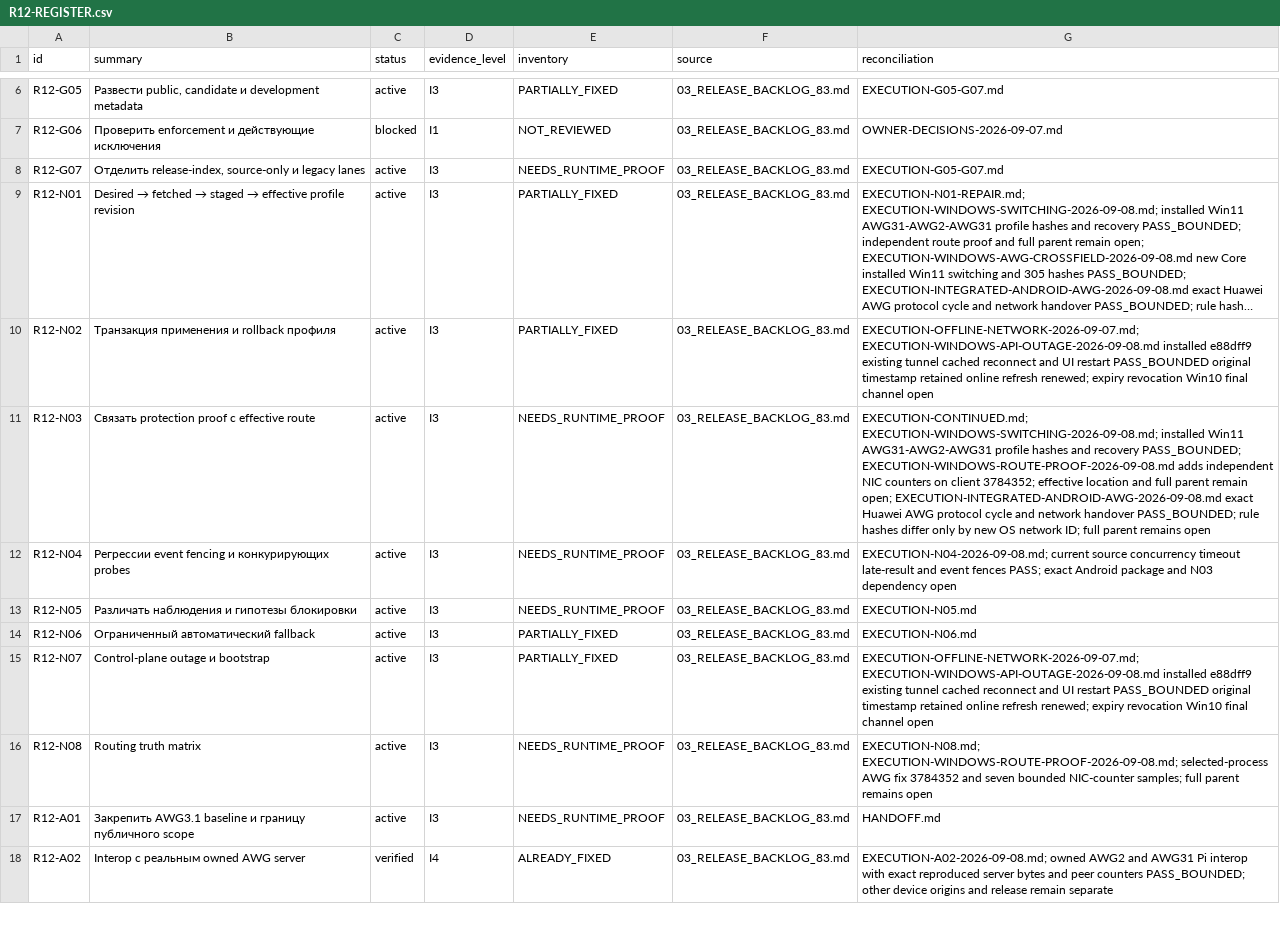
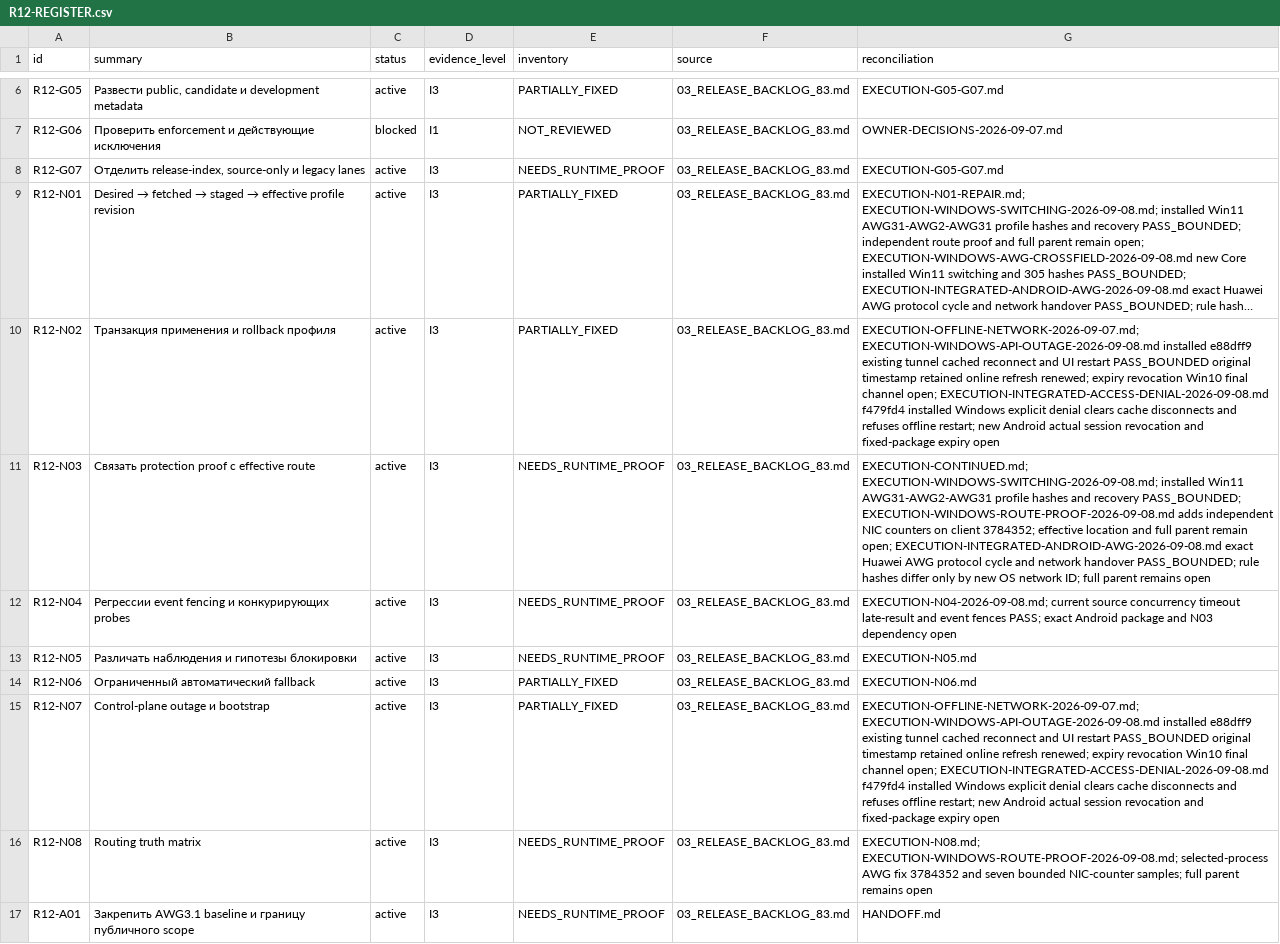
Before and after one commit to Kiwunaka/portal, a CSV file: docs/developer/work-orders/2026-09-05--consolidated-release-and-post12/R12-REGISTER.csv, drawn as a sheet; only a part is shown, gaps mark what is left out; the shorter side is filled out with more unchanged rows; long unchanged cells end in …; the diff covers the shown part only; the diff names each change by its address in the sheet, - before the commit and + after, or states it on an @@ line.

Commit message:
docs(release): record explicit access denial fix and tuple refresh

```diff
--- a/docs/developer/work-orders/2026-09-05--consolidated-release-and-post12/R12-REGISTER.csv
+++ b/docs/developer/work-orders/2026-09-05--consolidated-release-and-post12/R12-REGISTER.csv
-G10 (reconciliation): …final channel open
+G10 (reconciliation): …final channel open; EXECUTION-INTEGRATED-ACCESS-DENIAL-2026-09-08.md f479fd4 installed Windows explicit denial clears cache disconnects and refuses offline restart; new Android actual session revocation and fixed-package expiry open
-G15 (reconciliation): …final channel open
+G15 (reconciliation): …final channel open; EXECUTION-INTEGRATED-ACCESS-DENIAL-2026-09-08.md f479fd4 installed Windows explicit denial clears cache disconnects and refuses offline restart; new Android actual session revocation and fixed-package expiry open
```
Also changed, not shown: 1 edited cell elsewhere in this file, 3 other files.
